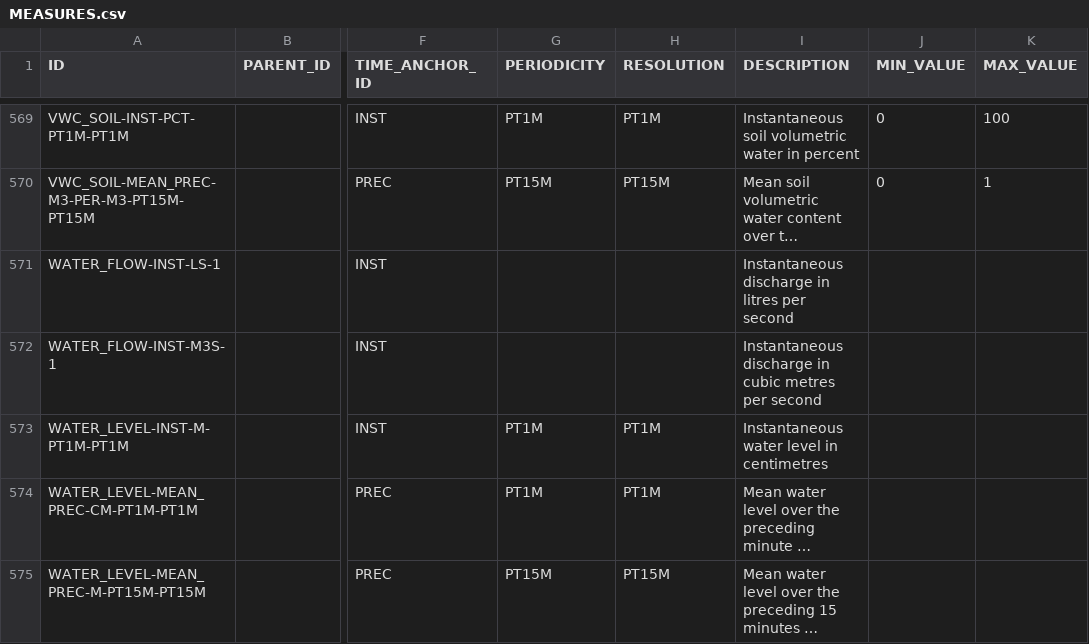
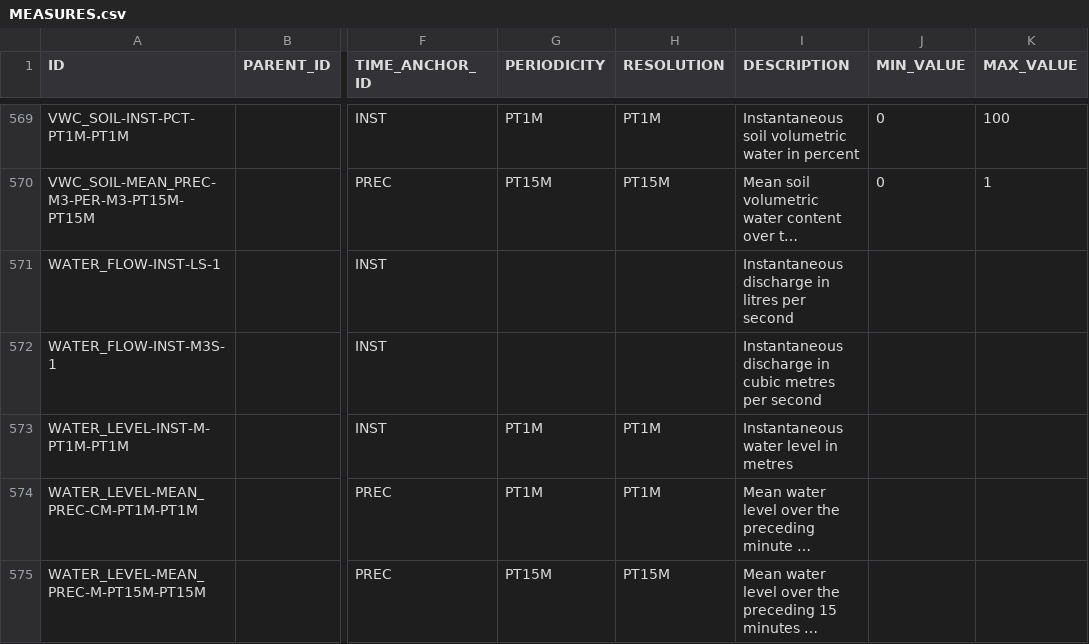
Before and after one commit to NERC-CEH/fdri-discovery, a CSV file: sample_data/src/MEASURES.csv, drawn as a sheet; only a part is shown, gaps mark what is left out; long unchanged cells end in …; the diff names each change by its address in the sheet, - before the commit and + after, or states it on an @@ line.

Commit message:
Correct description

```diff
--- a/sample_data/src/MEASURES.csv
+++ b/sample_data/src/MEASURES.csv
-I573 (DESCRIPTION): Instantaneous water level in centimetres
+I573 (DESCRIPTION): Instantaneous water level in metres
```
